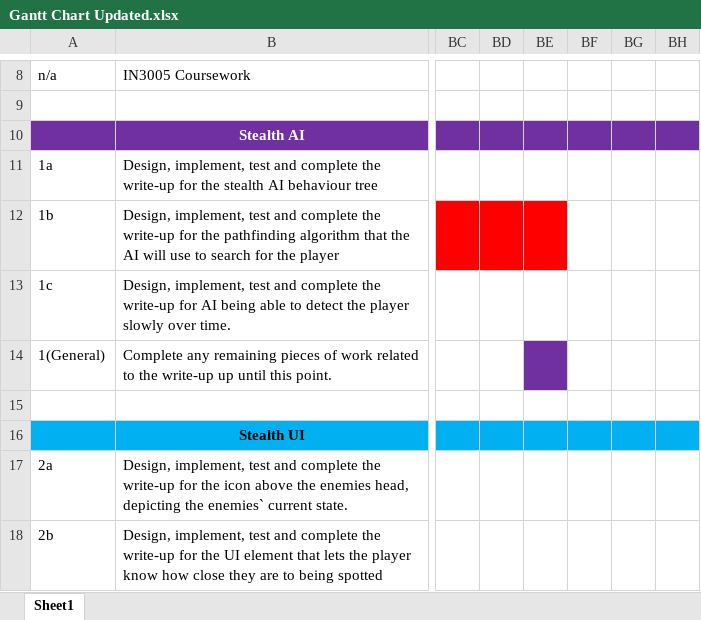
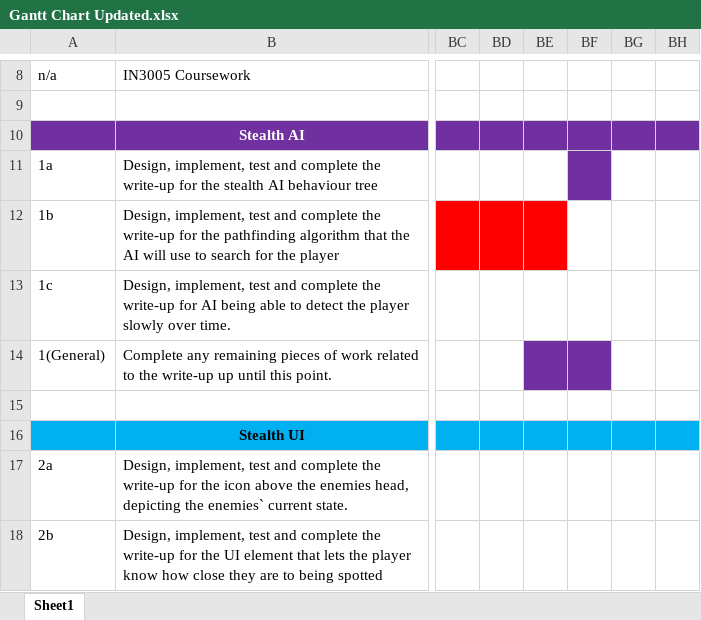
Before and after one commit to tayyab-07/IN3007-Individual_Project, an Excel workbook: Gantt Charts/Gantt Chart Updated.xlsx, sheet Sheet1, drawn as a sheet; only a part is shown, gaps mark what is left out; values as stored, in another font and other column widths than the file's, no borders; the diff names each change by its address in the sheet, - before the commit and + after, or states it on an @@ line.

Commit message:
gantt chart

```diff
--- a/Gantt Charts/Gantt Chart Updated.xlsx (sheet Sheet1)
+++ b/Gantt Charts/Gantt Chart Updated.xlsx (sheet Sheet1)
-BF11 fill: none
+BF11 fill: #7030A0
-BF14 fill: none
+BF14 fill: #7030A0
```
